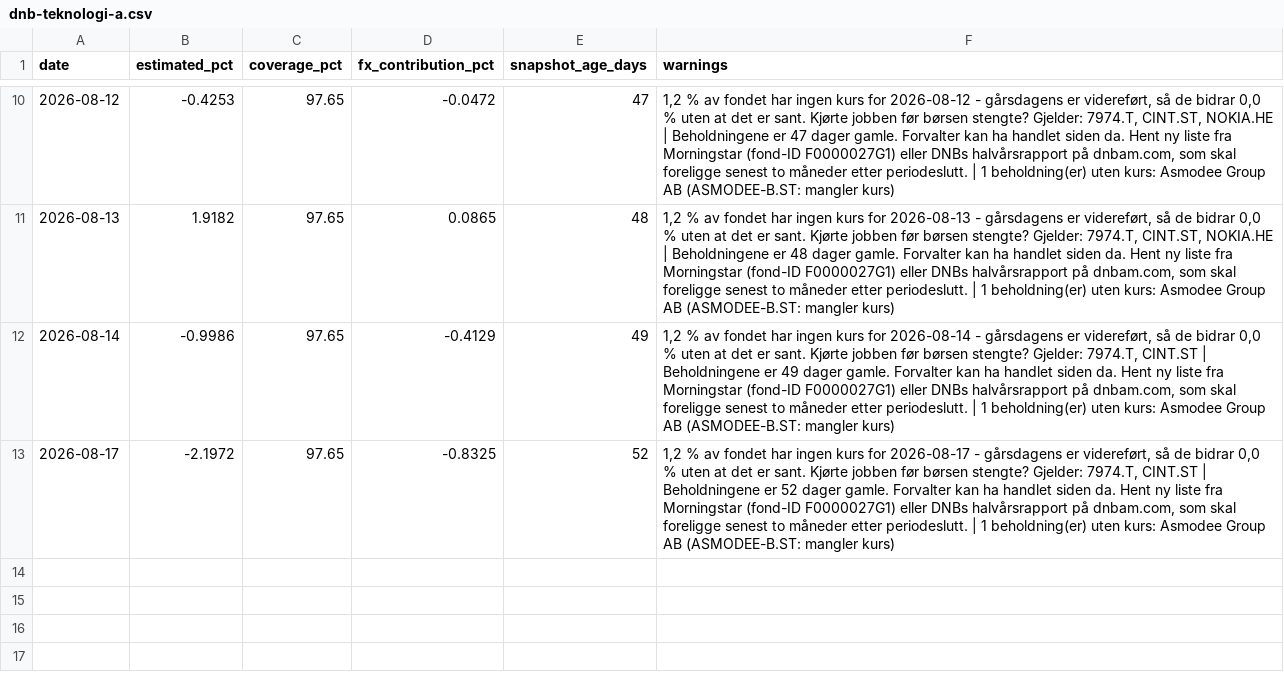
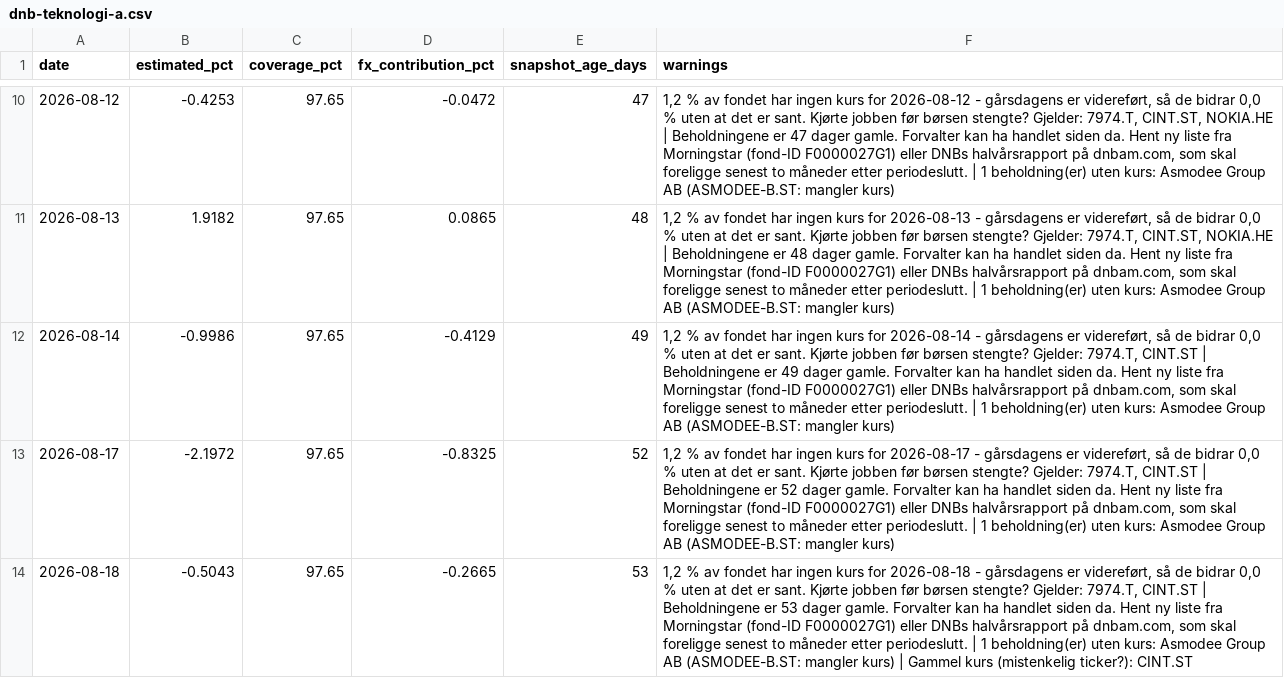
Before and after one commit to Henrikannex/Fund-tracker, a CSV file: data/estimates/dnb-teknologi-a.csv, drawn as a sheet; only a part is shown, gaps mark what is left out; the diff names each change by its address in the sheet, - before the commit and + after, or states it on an @@ line.

```diff
--- a/data/estimates/dnb-teknologi-a.csv
+++ b/data/estimates/dnb-teknologi-a.csv
+row 14: 2026-08-18 | -0.5043 | 97.65 | -0.2665 | 53 | 1,2 % av fondet har ingen kurs for 2026-08-18 - gårsdagens er videreført, så de bidrar 0,0 % uten at det er sant. Kjørte jobben før børsen stengte? Gjelder: 7974.T, CINT.ST | Beholdningene er 53 dager gamle. Forvalter kan ha handlet siden da. Hent ny liste fra Morningstar (fond-ID F0000027G1) eller DNBs halvårsrapport på dnbam.com, som skal foreligge senest to måneder etter periodeslutt. | 1 beholdning(er) uten kurs: Asmodee Group AB (ASMODEE-B.ST: mangler kurs) | Gammel kurs (mistenkelig ticker?): CINT.ST
```
